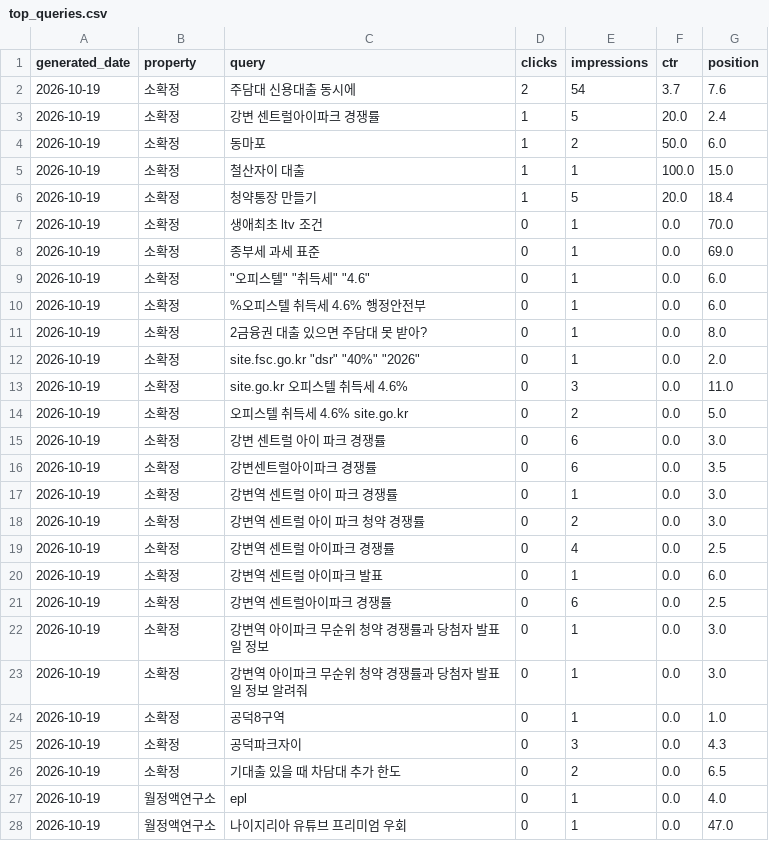
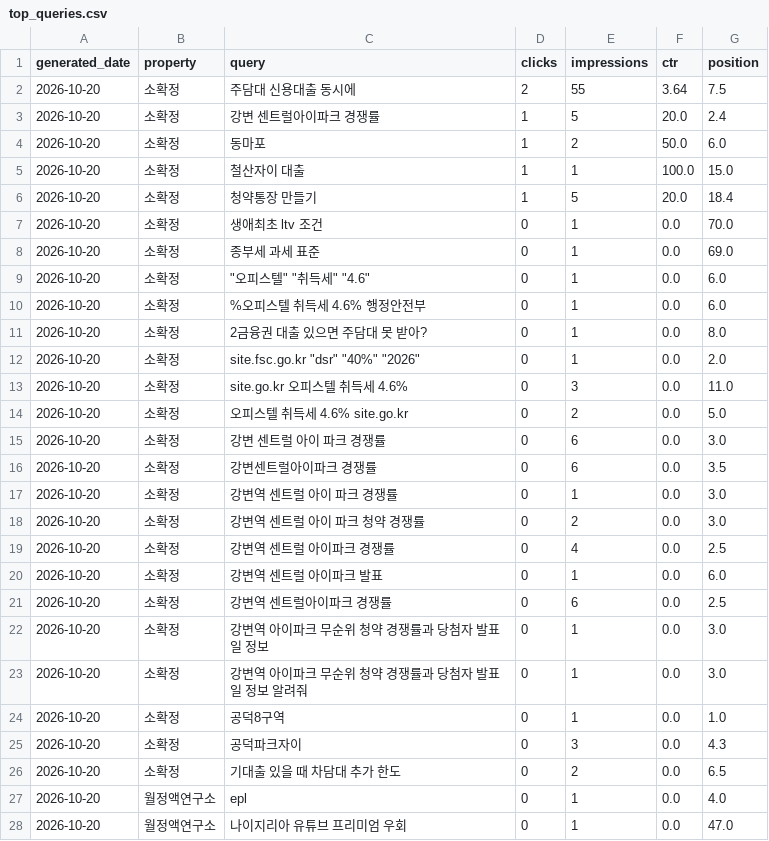
Before and after one commit to shincool/blog-seo-dashboard, a CSV file: results/top_queries.csv, drawn as a sheet; only a part is shown; the diff covers the shown part only.

```diff
--- a/results/top_queries.csv
+++ b/results/top_queries.csv
@@ -1,28 +1,28 @@
 generated_date,property,query,clicks,impressions,ctr,position
-2026-10-19,소확정,주담대 신용대출 동시에,2,54,3.7,7.6
-2026-10-19,소확정,강변 센트럴아이파크 경쟁률,1,5,20.0,2.4
-2026-10-19,소확정,동마포,1,2,50.0,6.0
-2026-10-19,소확정,철산자이 대출,1,1,100.0,15.0
-2026-10-19,소확정,청약통장 만들기,1,5,20.0,18.4
-2026-10-19,소확정,생애최초 ltv 조건,0,1,0.0,70.0
-2026-10-19,소확정,종부세 과세 표준,0,1,0.0,69.0
-2026-10-19,소확정,"""오피스텔"" ""취득세"" ""4.6""",0,1,0.0,6.0
-2026-10-19,소확정,%오피스텔 취득세 4.6% 행정안전부,0,1,0.0,6.0
-2026-10-19,소확정,2금융권 대출 있으면 주담대 못 받아?,0,1,0.0,8.0
-2026-10-19,소확정,"site.fsc.go.kr ""dsr"" ""40%"" ""2026""",0,1,0.0,2.0
-2026-10-19,소확정,site.go.kr 오피스텔 취득세 4.6%,0,3,0.0,11.0
-2026-10-19,소확정,오피스텔 취득세 4.6% site.go.kr,0,2,0.0,5.0
-2026-10-19,소확정,강변 센트럴 아이 파크 경쟁률,0,6,0.0,3.0
-2026-10-19,소확정,강변센트럴아이파크 경쟁률,0,6,0.0,3.5
-2026-10-19,소확정,강변역 센트럴 아이 파크 경쟁률,0,1,0.0,3.0
-2026-10-19,소확정,강변역 센트럴 아이 파크 청약 경쟁률,0,2,0.0,3.0
-2026-10-19,소확정,강변역 센트럴 아이파크 경쟁률,0,4,0.0,2.5
-2026-10-19,소확정,강변역 센트럴 아이파크 발표,0,1,0.0,6.0
-2026-10-19,소확정,강변역 센트럴아이파크 경쟁률,0,6,0.0,2.5
-2026-10-19,소확정,강변역 아이파크 무순위 청약 경쟁률과 당첨자 발표일 정보,0,1,0.0,3.0
-2026-10-19,소확정,강변역 아이파크 무순위 청약 경쟁률과 당첨자 발표일 정보 알려줘,0,1,0.0,3.0
-2026-10-19,소확정,공덕8구역,0,1,0.0,1.0
-2026-10-19,소확정,공덕파크자이,0,3,0.0,4.3
-2026-10-19,소확정,기대출 있을 때 차담대 추가 한도,0,2,0.0,6.5
-2026-10-19,월정액연구소,epl,0,1,0.0,4.0
-2026-10-19,월정액연구소,나이지리아 유튜브 프리미엄 우회,0,1,0.0,47.0
+2026-10-20,소확정,주담대 신용대출 동시에,2,55,3.64,7.5
+2026-10-20,소확정,강변 센트럴아이파크 경쟁률,1,5,20.0,2.4
+2026-10-20,소확정,동마포,1,2,50.0,6.0
+2026-10-20,소확정,철산자이 대출,1,1,100.0,15.0
+2026-10-20,소확정,청약통장 만들기,1,5,20.0,18.4
+2026-10-20,소확정,생애최초 ltv 조건,0,1,0.0,70.0
+2026-10-20,소확정,종부세 과세 표준,0,1,0.0,69.0
+2026-10-20,소확정,"""오피스텔"" ""취득세"" ""4.6""",0,1,0.0,6.0
+2026-10-20,소확정,%오피스텔 취득세 4.6% 행정안전부,0,1,0.0,6.0
+2026-10-20,소확정,2금융권 대출 있으면 주담대 못 받아?,0,1,0.0,8.0
+2026-10-20,소확정,"site.fsc.go.kr ""dsr"" ""40%"" ""2026""",0,1,0.0,2.0
+2026-10-20,소확정,site.go.kr 오피스텔 취득세 4.6%,0,3,0.0,11.0
+2026-10-20,소확정,오피스텔 취득세 4.6% site.go.kr,0,2,0.0,5.0
+2026-10-20,소확정,강변 센트럴 아이 파크 경쟁률,0,6,0.0,3.0
+2026-10-20,소확정,강변센트럴아이파크 경쟁률,0,6,0.0,3.5
+2026-10-20,소확정,강변역 센트럴 아이 파크 경쟁률,0,1,0.0,3.0
+2026-10-20,소확정,강변역 센트럴 아이 파크 청약 경쟁률,0,2,0.0,3.0
+2026-10-20,소확정,강변역 센트럴 아이파크 경쟁률,0,4,0.0,2.5
+2026-10-20,소확정,강변역 센트럴 아이파크 발표,0,1,0.0,6.0
+2026-10-20,소확정,강변역 센트럴아이파크 경쟁률,0,6,0.0,2.5
+2026-10-20,소확정,강변역 아이파크 무순위 청약 경쟁률과 당첨자 발표일 정보,0,1,0.0,3.0
+2026-10-20,소확정,강변역 아이파크 무순위 청약 경쟁률과 당첨자 발표일 정보 알려줘,0,1,0.0,3.0
+2026-10-20,소확정,공덕8구역,0,1,0.0,1.0
+2026-10-20,소확정,공덕파크자이,0,3,0.0,4.3
+2026-10-20,소확정,기대출 있을 때 차담대 추가 한도,0,2,0.0,6.5
+2026-10-20,월정액연구소,epl,0,1,0.0,4.0
+2026-10-20,월정액연구소,나이지리아 유튜브 프리미엄 우회,0,1,0.0,47.0
```
Also changed, not shown: 1 added row, 1 removed row and 39 edited cells elsewhere in this file, results/daily_summary.csv.
